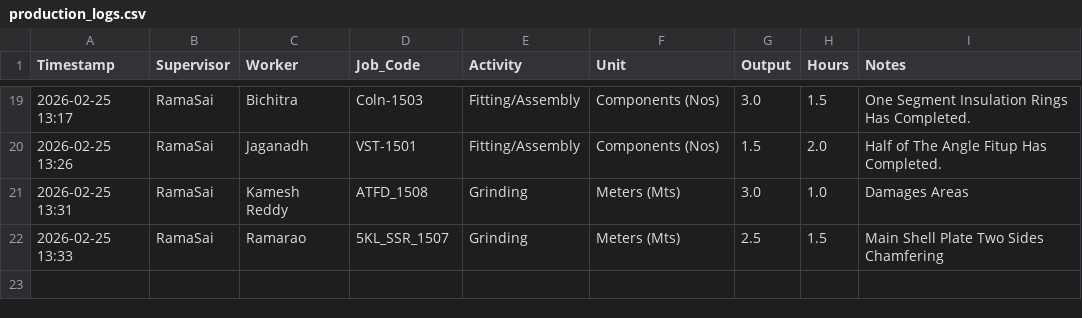
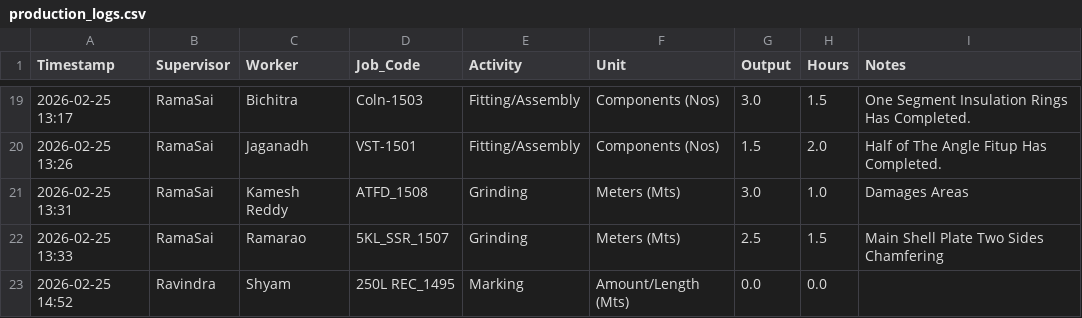
Before and after one commit to Bgenggadmin/shopfloor-monitor, a CSV file: production_logs.csv, drawn as a sheet; only a part is shown, gaps mark what is left out; the diff names each change by its address in the sheet, - before the commit and + after, or states it on an @@ line.

Commit message:
Prod Sync 2026-02-25 14:52:49.267664+05:30

```diff
--- a/production_logs.csv
+++ b/production_logs.csv
+row 23: 2026-02-25 14:52 | Ravindra | Shyam | 250L REC_1495 | Marking | Amount/Length (Mts) | 0.0 | 0.0
```
